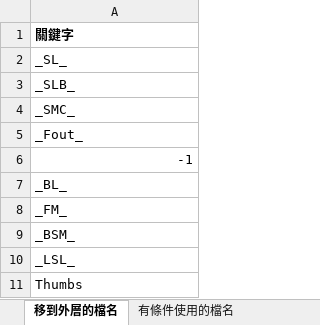
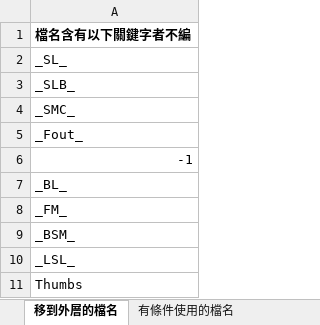
Before and after one commit to weihanlairrr/91APP-Image-Coding, an Excel workbook: 角度分配條件.xlsx, sheet 移到外層的檔名, drawn as a sheet; values as stored, in another font and other column widths than the file's, no borders; the diff names each change by its address in the sheet, - before the commit and + after, or states it on an @@ line.

```diff
--- a/角度分配條件.xlsx (sheet 移到外層的檔名)
+++ b/角度分配條件.xlsx (sheet 移到外層的檔名)
-A1: 關鍵字
+A1: 檔名含有以下關鍵字者不編
```
Also changed, not shown: sheet 商品分類及關鍵字條件, sheet 有條件使用的檔名, sheet 角度禁止規則, ADS檔名角度對照表.xlsx.
